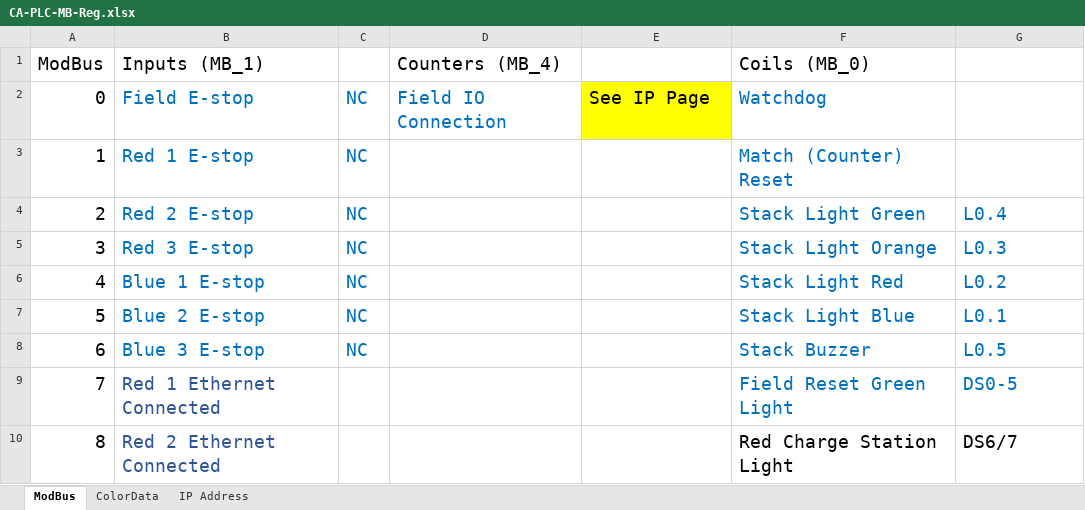
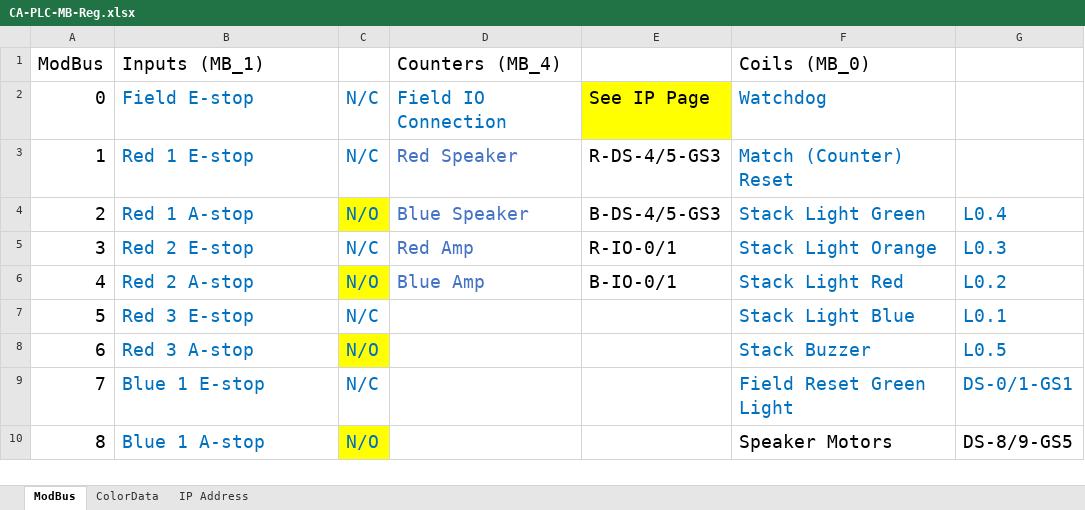
Before and after one commit to ejordan376/Cheesy-PLC, an Excel workbook: CA-PLC-MB-Reg.xlsx, sheet ModBus, drawn as a sheet; only a part is shown; values as stored, in another font and other column widths than the file's, no borders; the diff covers the shown part only; the diff names each change by its address in the sheet, - before the commit and + after, or states it on an @@ line.

```diff
--- a/CA-PLC-MB-Reg.xlsx (sheet ModBus)
+++ b/CA-PLC-MB-Reg.xlsx (sheet ModBus)
-C2:C3: NC
+C2:C3: N/C
-D3 (Counters (MB_4)): (empty)
+D3 (Counters (MB_4)): Red Speaker
-E3: (empty)
+E3: R-DS-4/5-GS3
-B4 (Inputs (MB_1)): Red 2 E-stop
+B4 (Inputs (MB_1)): Red 1 A-stop
-C4: NC
+C4: N/O
-C4 fill: none
+C4 fill: #FFFF00
-D4 (Counters (MB_4)): (empty)
+D4 (Counters (MB_4)): Blue Speaker
-E4: (empty)
+E4: B-DS-4/5-GS3
-B5 (Inputs (MB_1)): Red 3 E-stop
+B5 (Inputs (MB_1)): Red 2 E-stop
-C5: NC
+C5: N/C
-D5 (Counters (MB_4)): (empty)
+D5 (Counters (MB_4)): Red Amp
-E5: (empty)
+E5: R-IO-0/1
-B6 (Inputs (MB_1)): Blue 1 E-stop
+B6 (Inputs (MB_1)): Red 2 A-stop
-C6: NC
+C6: N/O
-C6 fill: none
+C6 fill: #FFFF00
-D6 (Counters (MB_4)): (empty)
+D6 (Counters (MB_4)): Blue Amp
-E6: (empty)
+E6: B-IO-0/1
-B7 (Inputs (MB_1)): Blue 2 E-stop
+B7 (Inputs (MB_1)): Red 3 E-stop
-C7: NC
+C7: N/C
-B8 (Inputs (MB_1)): Blue 3 E-stop
+B8 (Inputs (MB_1)): Red 3 A-stop
-C8: NC
+C8: N/O
-C8 fill: none
+C8 fill: #FFFF00
-B9 (Inputs (MB_1)): Red 1 Ethernet Connected
+B9 (Inputs (MB_1)): Blue 1 E-stop
-B9:B10 text colour: #2F5597
+B9:B10 text colour: #0070C0
-C9: (empty)
+C9: N/C
-G9: DS0-5
+G9: DS-0/1-GS1
-B10 (Inputs (MB_1)): Red 2 Ethernet Connected
+B10 (Inputs (MB_1)): Blue 1 A-stop
-C10: (empty)
+C10: N/O
-C10 fill: none
+C10 fill: #FFFF00
-F10 (Coils (MB_0)): Red Charge Station Light
+F10 (Coils (MB_0)): Speaker Motors
-G10: DS6/7
+G10: DS-8/9-GS5
```
Also changed, not shown: 44 edited cells and cell formats elsewhere in this sheet, sheet IP Address, 1 other file.
